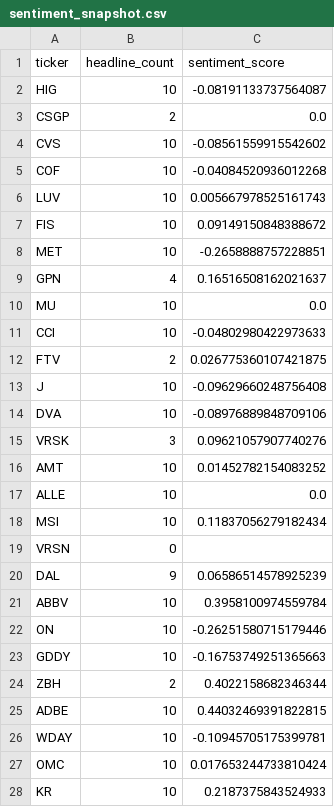
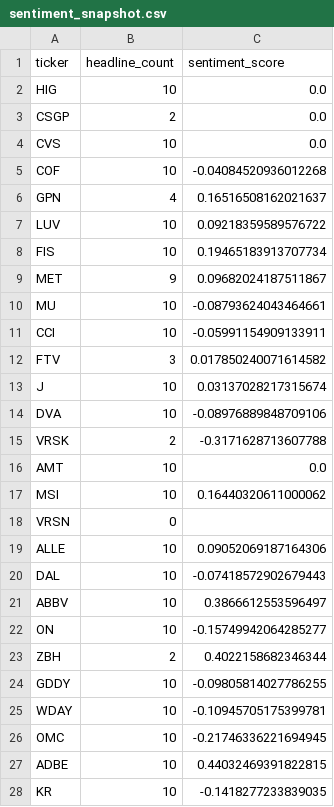
Before and after one commit to isaiahdm792-alt/stock--screener, a CSV file: sentiment_snapshot.csv, drawn as a sheet; only a part is shown; the diff covers the shown part only.

```diff
--- a/sentiment_snapshot.csv
+++ b/sentiment_snapshot.csv
@@ -1,28 +1,28 @@
 ticker,headline_count,sentiment_score
-HIG,10,-0.08191133737564087
+HIG,10,0.0
 CSGP,2,0.0
-CVS,10,-0.08561559915542602
+CVS,10,0.0
 COF,10,-0.04084520936012268
-LUV,10,0.005667978525161743
-FIS,10,0.09149150848388672
-MET,10,-0.2658888757228851
 GPN,4,0.16516508162021637
-MU,10,0.0
-CCI,10,-0.04802980422973633
-FTV,2,0.026775360107421875
-J,10,-0.09629660248756408
+LUV,10,0.09218359589576722
+FIS,10,0.19465183913707734
+MET,9,0.09682024187511867
+MU,10,-0.08793624043464661
+CCI,10,-0.05991154909133911
+FTV,3,0.017850240071614582
+J,10,0.03137028217315674
 DVA,10,-0.08976889848709106
-VRSK,3,0.09621057907740276
-AMT,10,0.01452782154083252
-ALLE,10,0.0
-MSI,10,0.11837056279182434
+VRSK,2,-0.3171628713607788
+AMT,10,0.0
+MSI,10,0.16440320611000062
 VRSN,0,
-DAL,9,0.06586514578925239
-ABBV,10,0.3958100974559784
-ON,10,-0.26251580715179446
-GDDY,10,-0.16753749251365663
+ALLE,10,0.09052069187164306
+DAL,10,-0.07418572902679443
+ABBV,10,0.3866612553596497
+ON,10,-0.15749942064285277
 ZBH,2,0.4022158682346344
+GDDY,10,-0.09805814027786255
+WDAY,10,-0.10945705175399781
+OMC,10,-0.21746336221694945
 ADBE,10,0.44032469391822815
-WDAY,10,-0.10945705175399781
-OMC,10,0.017653244733810424
-KR,10,0.2187375843524933
+KR,10,-0.1418277233839035
```
Also changed, not shown: 2 edited cells elsewhere in this file, fundamentals_snapshot.csv, insider_snapshot.csv, 4 other files.
